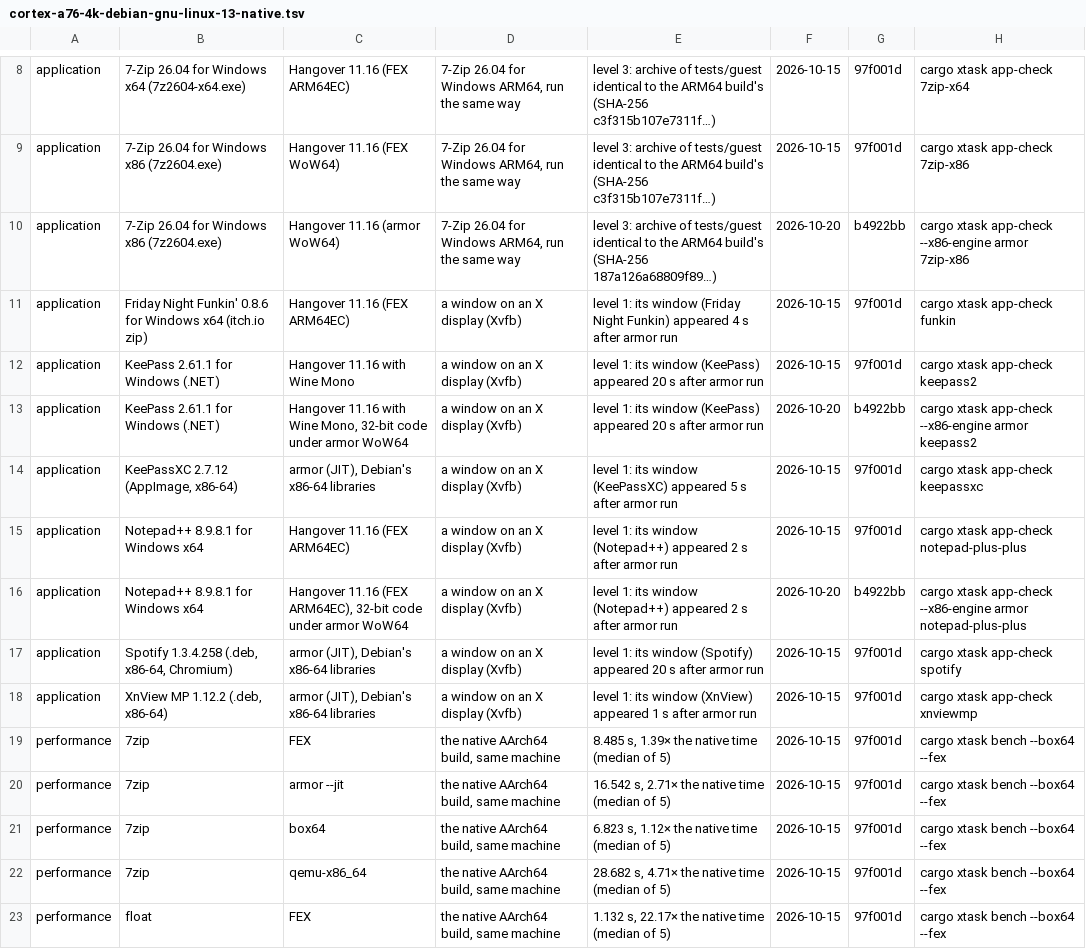
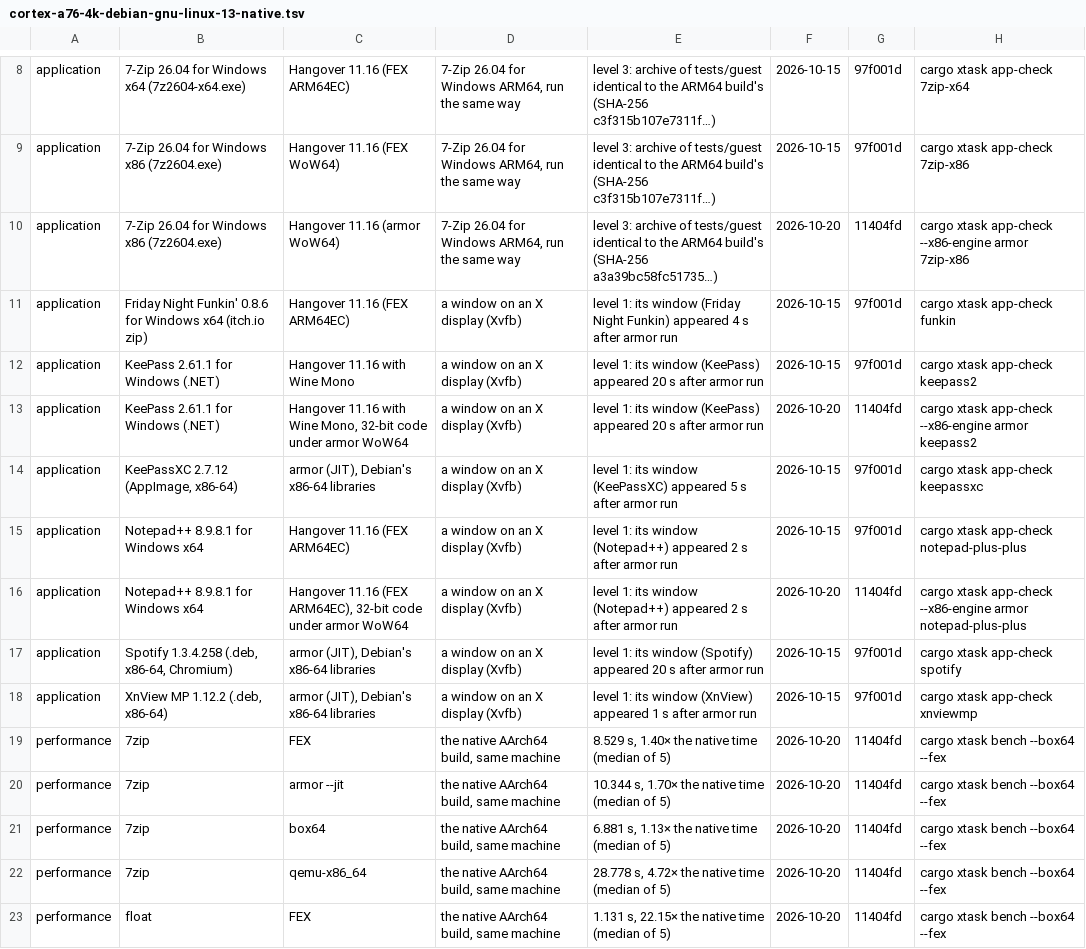
Before and after one commit to FrankNat996/armor, a TSV file: docs/results/cortex-a76-4k-debian-gnu-linux-13-native.tsv, drawn as a sheet; only a part is shown, gaps mark what is left out; the diff covers the shown part only.

```diff
--- a/docs/results/cortex-a76-4k-debian-gnu-linux-13-native.tsv
+++ b/docs/results/cortex-a76-4k-debian-gnu-linux-13-native.tsv
@@ -9,15 +9,15 @@ application	7-Zip 26.04 for Windows x64 (7z2604-x64.exe)	Hangover 11.16 (FEX ARM
 application	7-Zip 26.04 for Windows x86 (7z2604.exe)	Hangover 11.16 (FEX WoW64)	7-Zip 26.04 for Windows ARM64, run the same way	level 3: archive of tests/guest identical to the ARM64 build's (SHA-256 c3f315b107e7311f…)	2026-10-15	97f001d	cargo xtask app-check 7zip-x86
-application	7-Zip 26.04 for Windows x86 (7z2604.exe)	Hangover 11.16 (armor WoW64)	7-Zip 26.04 for Windows ARM64, run the same way	level 3: archive of tests/guest identical to the ARM64 build's (SHA-256 187a126a68809f89…)	2026-10-20	b4922bb	cargo xtask app-check --x86-engine armor 7zip-x86
+application	7-Zip 26.04 for Windows x86 (7z2604.exe)	Hangover 11.16 (armor WoW64)	7-Zip 26.04 for Windows ARM64, run the same way	level 3: archive of tests/guest identical to the ARM64 build's (SHA-256 a3a39bc58fc51735…)	2026-10-20	11404fd	cargo xtask app-check --x86-engine armor 7zip-x86
 application	Friday Night Funkin' 0.8.6 for Windows x64 (itch.io zip)	Hangover 11.16 (FEX ARM64EC)	a window on an X display (Xvfb)	level 1: its window (Friday Night Funkin) appeared 4 s after armor run	2026-10-15	97f001d	cargo xtask app-check funkin
 application	KeePass 2.61.1 for Windows (.NET)	Hangover 11.16 with Wine Mono	a window on an X display (Xvfb)	level 1: its window (KeePass) appeared 20 s after armor run	2026-10-15	97f001d	cargo xtask app-check keepass2
-application	KeePass 2.61.1 for Windows (.NET)	Hangover 11.16 with Wine Mono, 32-bit code under armor WoW64	a window on an X display (Xvfb)	level 1: its window (KeePass) appeared 20 s after armor run	2026-10-20	b4922bb	cargo xtask app-check --x86-engine armor keepass2
+application	KeePass 2.61.1 for Windows (.NET)	Hangover 11.16 with Wine Mono, 32-bit code under armor WoW64	a window on an X display (Xvfb)	level 1: its window (KeePass) appeared 20 s after armor run	2026-10-20	11404fd	cargo xtask app-check --x86-engine armor keepass2
 application	KeePassXC 2.7.12 (AppImage, x86-64)	armor (JIT), Debian's x86-64 libraries	a window on an X display (Xvfb)	level 1: its window (KeePassXC) appeared 5 s after armor run	2026-10-15	97f001d	cargo xtask app-check keepassxc
 application	Notepad++ 8.9.8.1 for Windows x64	Hangover 11.16 (FEX ARM64EC)	a window on an X display (Xvfb)	level 1: its window (Notepad++) appeared 2 s after armor run	2026-10-15	97f001d	cargo xtask app-check notepad-plus-plus
-application	Notepad++ 8.9.8.1 for Windows x64	Hangover 11.16 (FEX ARM64EC), 32-bit code under armor WoW64	a window on an X display (Xvfb)	level 1: its window (Notepad++) appeared 2 s after armor run	2026-10-20	b4922bb	cargo xtask app-check --x86-engine armor notepad-plus-plus
+application	Notepad++ 8.9.8.1 for Windows x64	Hangover 11.16 (FEX ARM64EC), 32-bit code under armor WoW64	a window on an X display (Xvfb)	level 1: its window (Notepad++) appeared 2 s after armor run	2026-10-20	11404fd	cargo xtask app-check --x86-engine armor notepad-plus-plus
 application	Spotify 1.3.4.258 (.deb, x86-64, Chromium)	armor (JIT), Debian's x86-64 libraries	a window on an X display (Xvfb)	level 1: its window (Spotify) appeared 20 s after armor run	2026-10-15	97f001d	cargo xtask app-check spotify
 application	XnView MP 1.12.2 (.deb, x86-64)	armor (JIT), Debian's x86-64 libraries	a window on an X display (Xvfb)	level 1: its window (XnView) appeared 1 s after armor run	2026-10-15	97f001d	cargo xtask app-check xnviewmp
-performance	7zip	FEX	the native AArch64 build, same machine	8.485 s, 1.39× the native time (median of 5)	2026-10-15	97f001d	cargo xtask bench --box64 --fex
-performance	7zip	armor --jit	the native AArch64 build, same machine	16.542 s, 2.71× the native time (median of 5)	2026-10-15	97f001d	cargo xtask bench --box64 --fex
-performance	7zip	box64	the native AArch64 build, same machine	6.823 s, 1.12× the native time (median of 5)	2026-10-15	97f001d	cargo xtask bench --box64 --fex
-performance	7zip	qemu-x86_64	the native AArch64 build, same machine	28.682 s, 4.71× the native time (median of 5)	2026-10-15	97f001d	cargo xtask bench --box64 --fex
-performance	float	FEX	the native AArch64 build, same machine	1.132 s, 22.17× the native time (median of 5)	2026-10-15	97f001d	cargo xtask bench --box64 --fex
+performance	7zip	FEX	the native AArch64 build, same machine	8.529 s, 1.40× the native time (median of 5)	2026-10-20	11404fd	cargo xtask bench --box64 --fex
+performance	7zip	armor --jit	the native AArch64 build, same machine	10.344 s, 1.70× the native time (median of 5)	2026-10-20	11404fd	cargo xtask bench --box64 --fex
+performance	7zip	box64	the native AArch64 build, same machine	6.881 s, 1.13× the native time (median of 5)	2026-10-20	11404fd	cargo xtask bench --box64 --fex
+performance	7zip	qemu-x86_64	the native AArch64 build, same machine	28.778 s, 4.72× the native time (median of 5)	2026-10-20	11404fd	cargo xtask bench --box64 --fex
+performance	float	FEX	the native AArch64 build, same machine	1.131 s, 22.15× the native time (median of 5)	2026-10-20	11404fd	cargo xtask bench --box64 --fex
```
Also changed, not shown: 127 edited cells elsewhere in this file, 6 other files.
